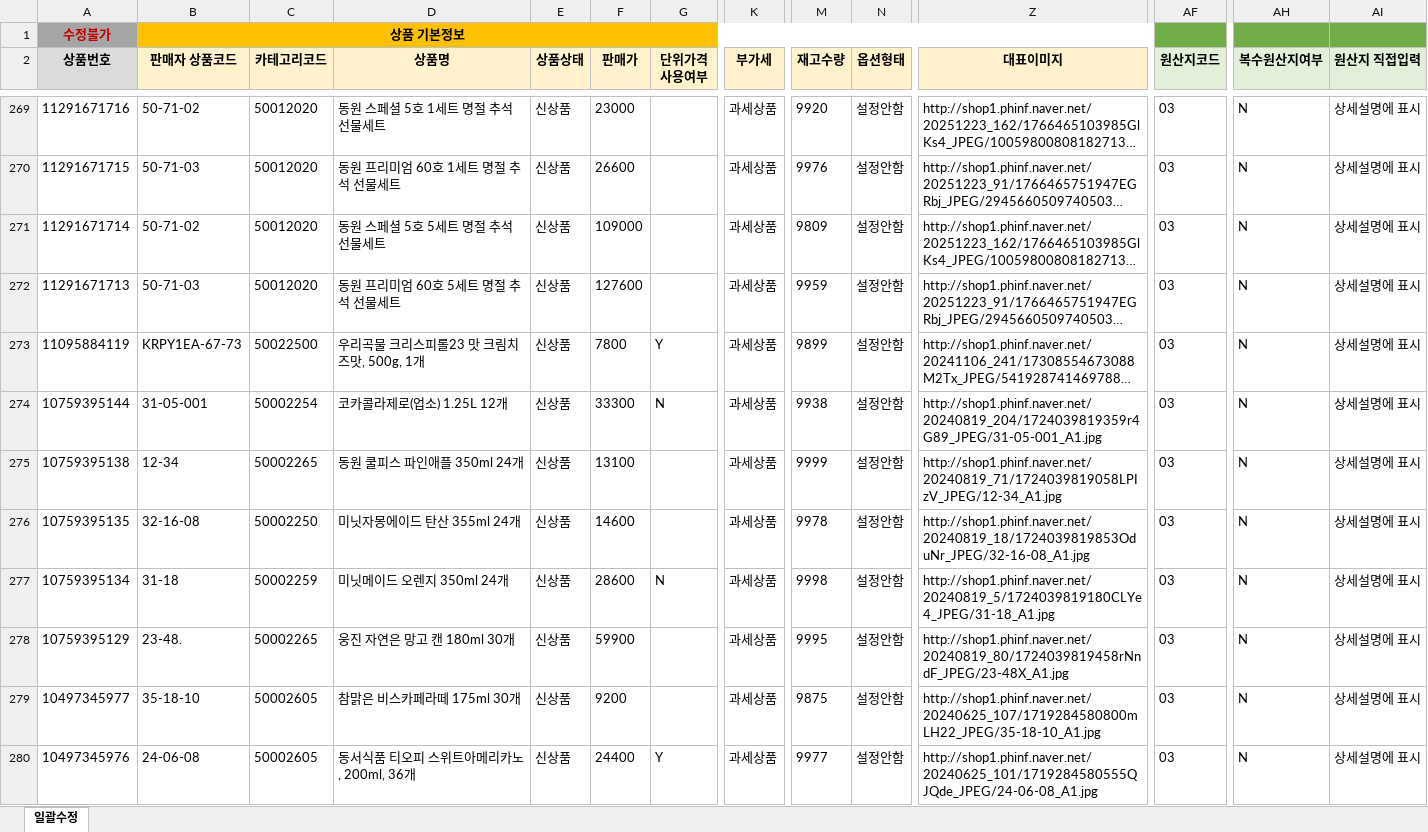
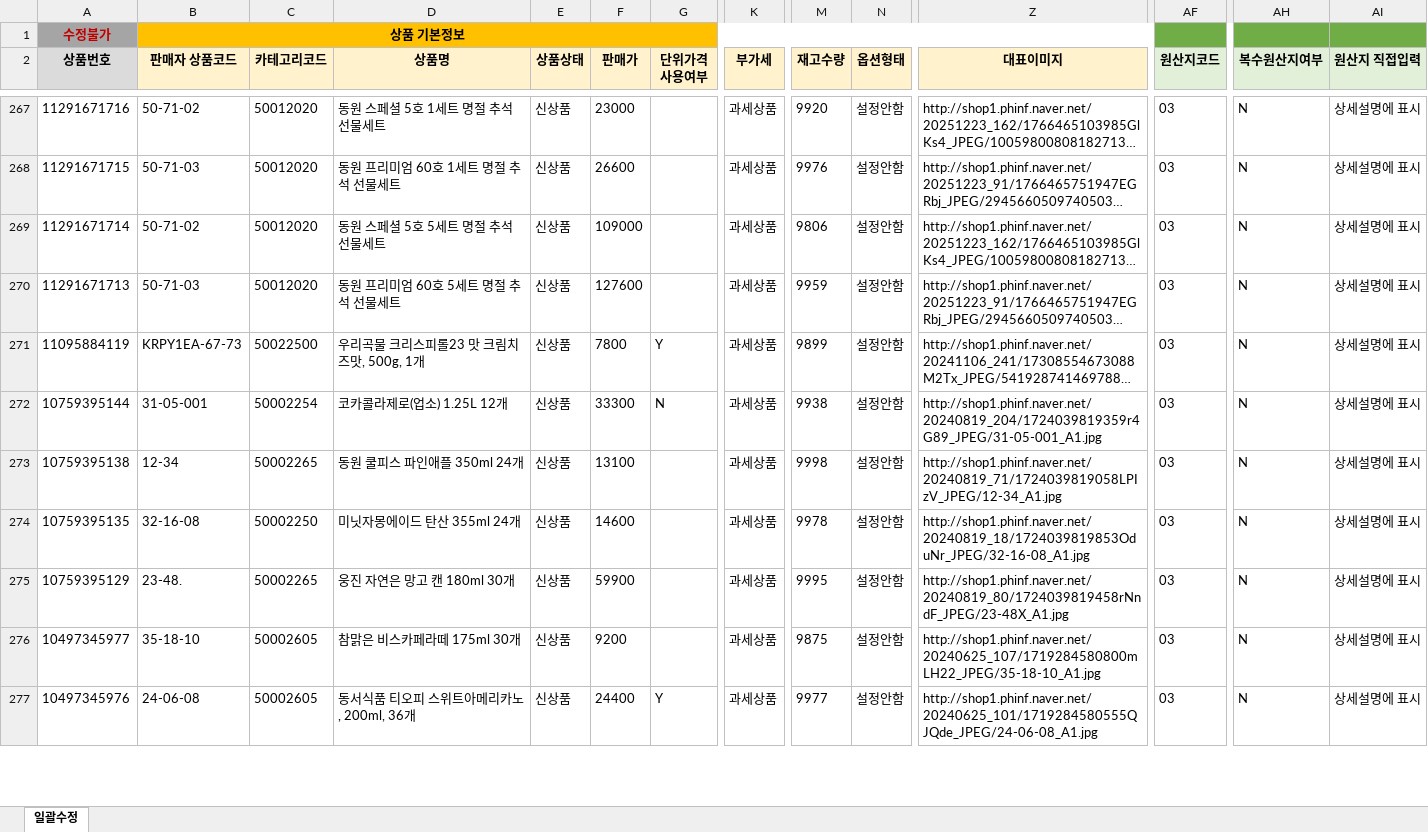
Before and after one commit to OURPROJECTDAO/work-automation-app, an Excel workbook: reference/listing_smartstore.xlsx, sheet 일괄수정, drawn as a sheet; only a part is shown, gaps mark what is left out; long unchanged cells end in …; values as stored, in another font and other column widths than the file's, no borders; removed rows and columns are numbered as before the commit, all else as after; rows hold the shown columns only; the diff covers the shown part only; the diff names each change by its address in the sheet, - before the commit and + after, or states it on an @@ line.

Commit message:
data(listing-raw): smartstore 원본양식 갱신

```diff
--- a/reference/listing_smartstore.xlsx (sheet 일괄수정)
+++ b/reference/listing_smartstore.xlsx (sheet 일괄수정)
-M269 (재고수량): 9809
+M269 (재고수량): 9806
-M273 (재고수량): 9999
+M273 (재고수량): 9998
-row 277: 10759395134 | 31-18 | 50002259 | 미닛메이드 오렌지 350ml 24개 | 신상품 | 28600 | N | 과세상품 | 9998 | 설정안함 | http://shop1.phinf.naver.net/20240819_5/1724039819180CLYe4_JPEG/31-18_A1.jpg | 03 | N | 상세설명에 표시
```
Also changed, not shown: 9 removed rows and 42 edited cells elsewhere in this sheet.
